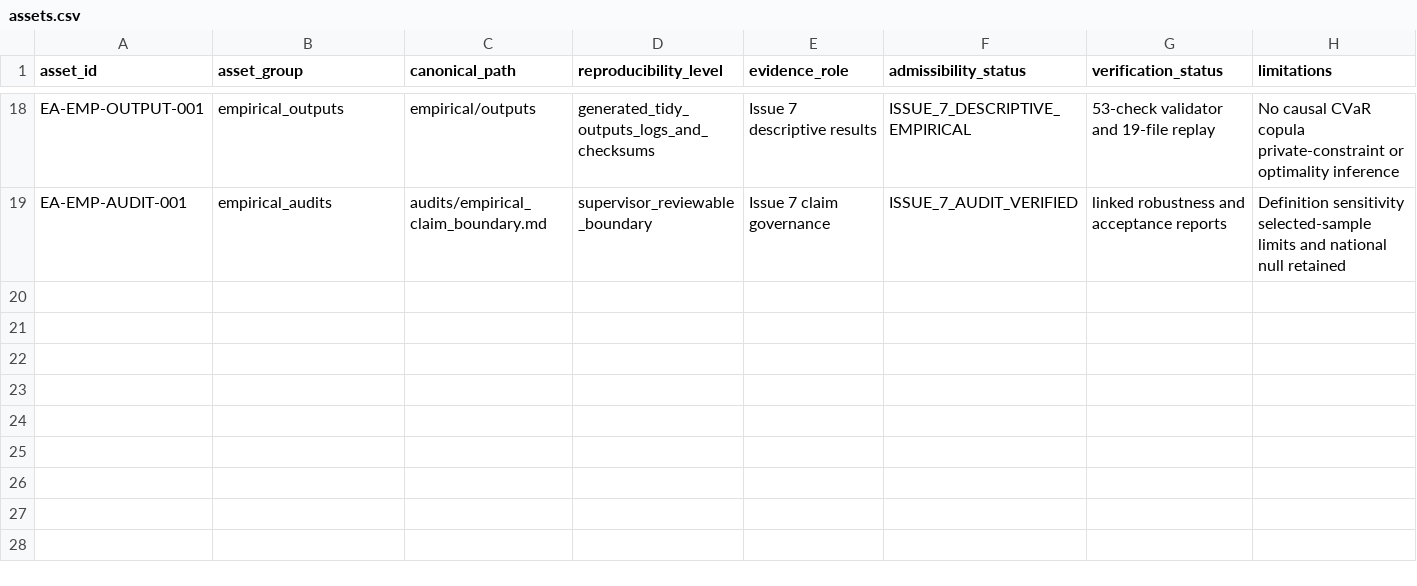
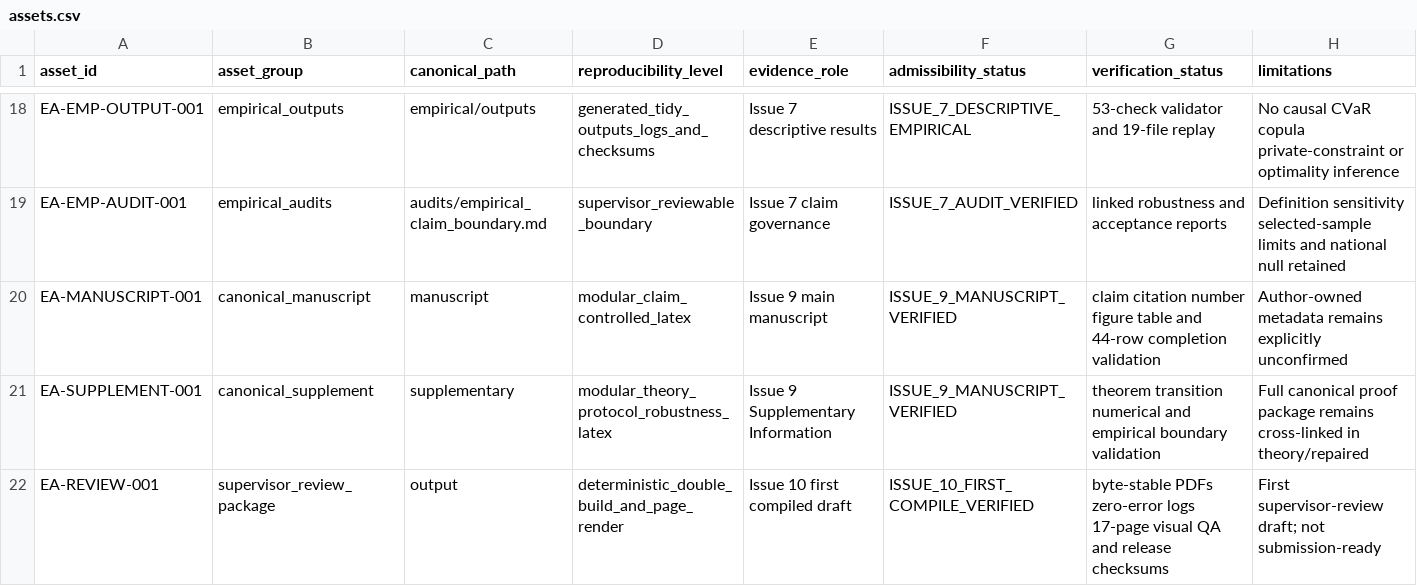
Before and after one commit to RyanLu0203/crop-ranking-reversal, a CSV file: evidence_registry/assets.csv, drawn as a sheet; only a part is shown, gaps mark what is left out; the diff names each change by its address in the sheet, - before the commit and + after, or states it on an @@ line.

```diff
--- a/evidence_registry/assets.csv
+++ b/evidence_registry/assets.csv
+row 20: EA-MANUSCRIPT-001 | canonical_manuscript | manuscript | modular_claim_controlled_latex | Issue 9 main manuscript | ISSUE_9_MANUSCRIPT_VERIFIED | claim citation number figure table and 44-row completion validation | Author-owned metadata remains explicitly unconfirmed
+row 21: EA-SUPPLEMENT-001 | canonical_supplement | supplementary | modular_theory_protocol_robustness_latex | Issue 9 Supplementary Information | ISSUE_9_MANUSCRIPT_VERIFIED | theorem transition numerical and empirical boundary validation | Full canonical proof package remains cross-linked in theory/repaired
+row 22: EA-REVIEW-001 | supervisor_review_package | output | deterministic_double_build_and_page_render | Issue 10 first compiled draft | ISSUE_10_FIRST_COMPILE_VERIFIED | byte-stable PDFs zero-error logs 17-page visual QA and release checksums | First supervisor-review draft; not submission-ready
```
Also changed, not shown: provenance/canonical_asset_manifest.csv, 38 other files.
